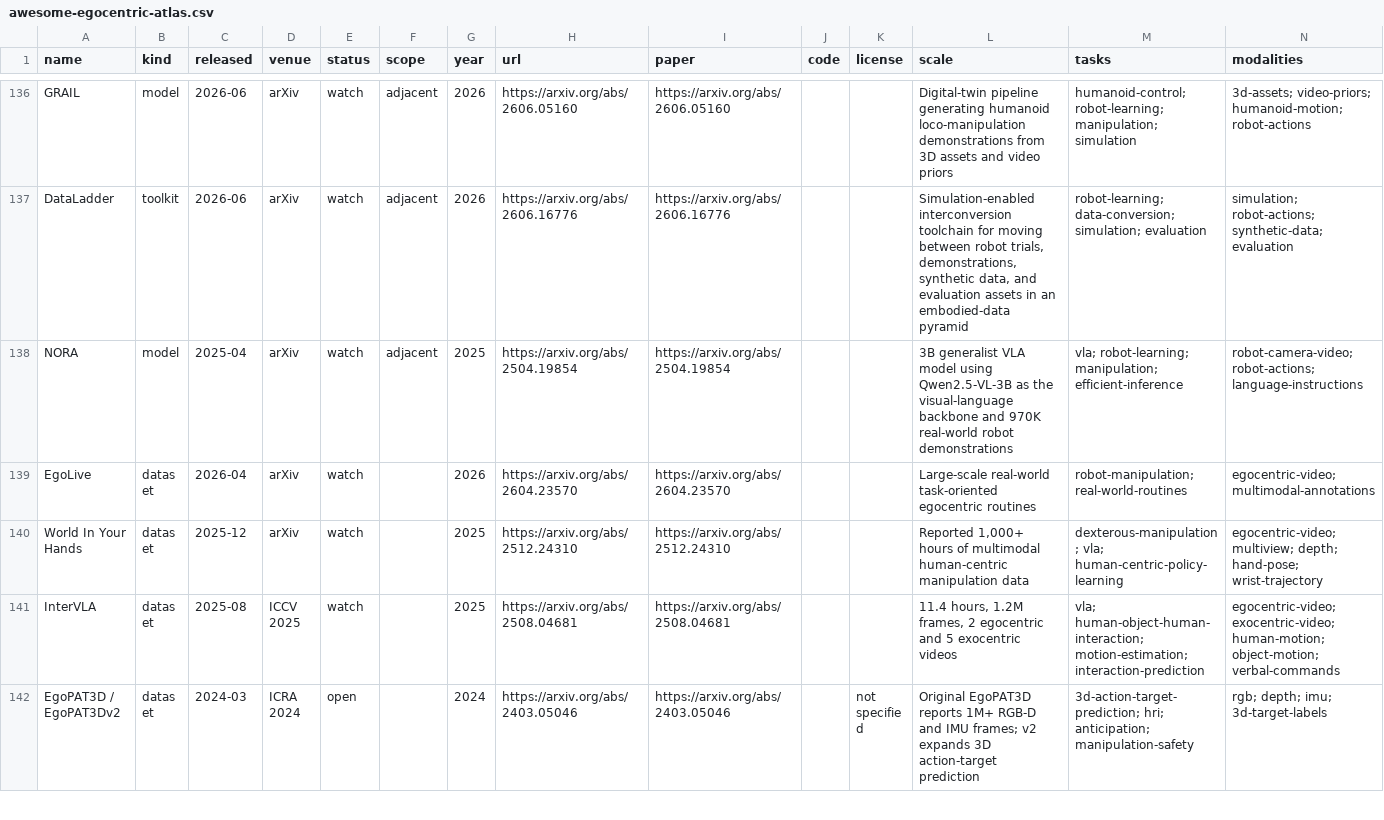
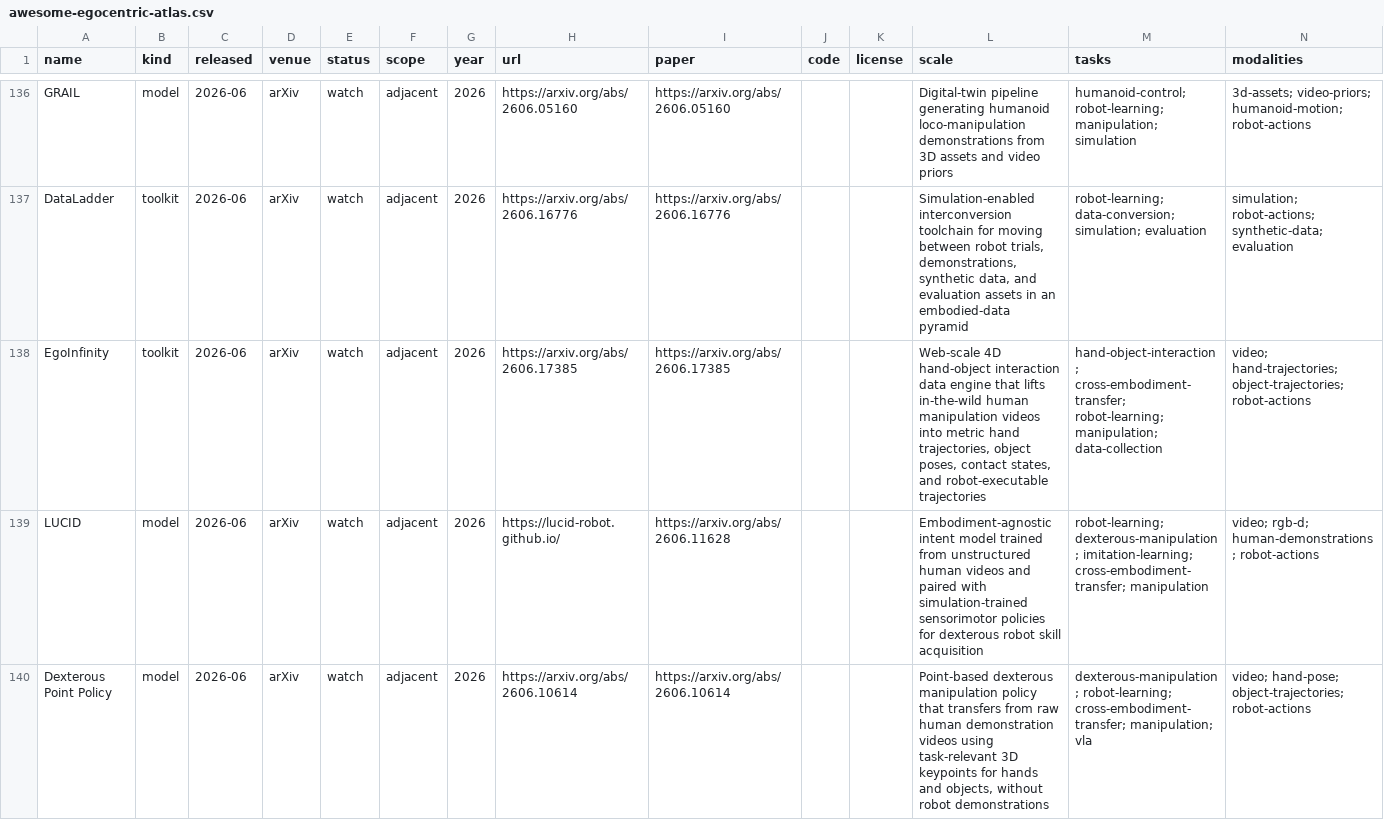
Before and after one commit to ChaoYue0307/awesome-egocentric-atlas, a CSV file: awesome-egocentric-atlas.csv, drawn as a sheet; only a part is shown, gaps mark what is left out; the shorter side is filled out with more unchanged rows; the diff covers the shown part only; the diff names each change by its address in the sheet, - before the commit and + after, or states it on an @@ line.

Commit message:
Add LUCID and June adjacent scan

```diff
--- a/awesome-egocentric-atlas.csv
+++ b/awesome-egocentric-atlas.csv
+row 138: EgoInfinity | toolkit | 2026-06 | arXiv | watch | adjacent | 2026 | https://arxiv.org/abs/2606.17385 | https://arxiv.org/abs/2606.17385 |  |  | Web-scale 4D hand-object interaction data engine that lifts in-the-wild human manipulation videos into metric hand trajectories, object poses, contact states, and robot-executable trajectories | hand-object-interaction; cross-embodiment-transfer; robot-learning; manipulation; data-collection | video; hand-trajectories; object-trajectories; robot-actions
+row 139: LUCID | model | 2026-06 | arXiv | watch | adjacent | 2026 | https://lucid-robot.github.io/ | https://arxiv.org/abs/2606.11628 |  |  | Embodiment-agnostic intent model trained from unstructured human videos and paired with simulation-trained sensorimotor policies for dexterous robot skill acquisition | robot-learning; dexterous-manipulation; imitation-learning; cross-embodiment-transfer; manipulation | video; rgb-d; human-demonstrations; robot-actions
+row 140: Dexterous Point Policy | model | 2026-06 | arXiv | watch | adjacent | 2026 | https://arxiv.org/abs/2606.10614 | https://arxiv.org/abs/2606.10614 |  |  | Point-based dexterous manipulation policy that transfers from raw human demonstration videos using task-relevant 3D keypoints for hands and objects, without robot demonstrations | dexterous-manipulation; robot-learning; cross-embodiment-transfer; manipulation; vla | video; hand-pose; object-trajectories; robot-actions
```
Also changed, not shown: 9 added rows elsewhere in this file, awesome-egocentric-papers.csv, 4 other files.
